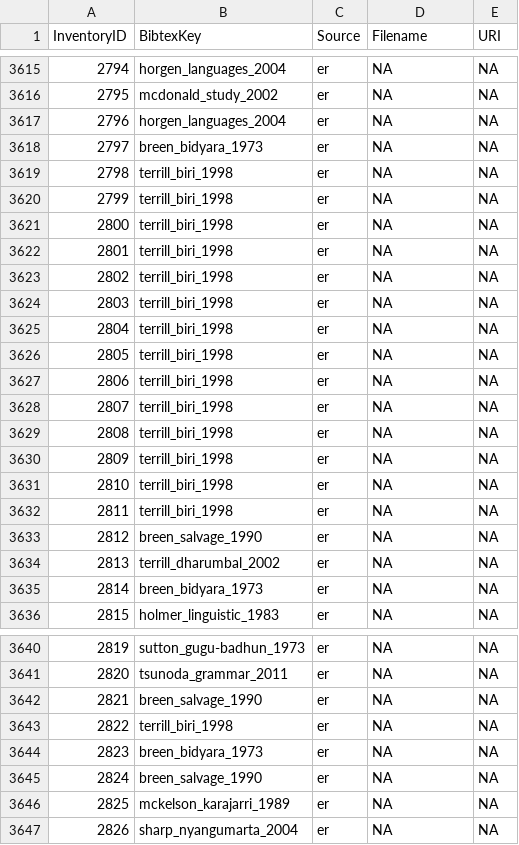
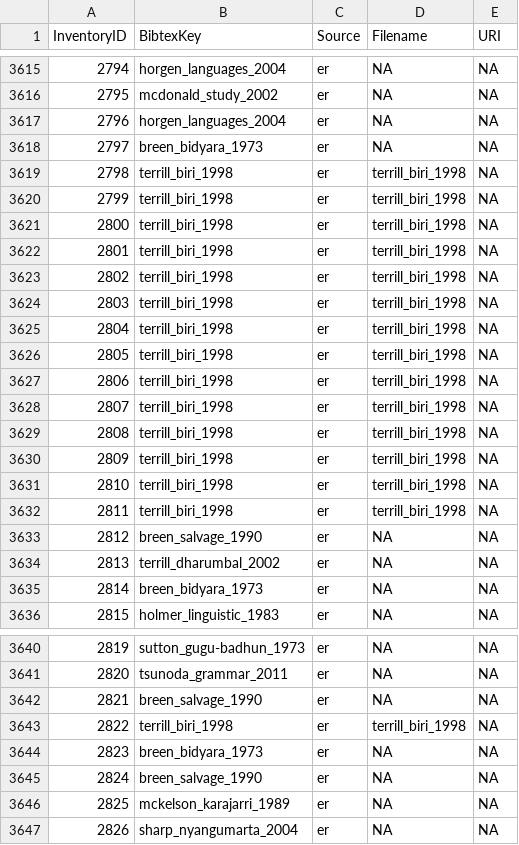
Before and after one commit to phoible/dev, a CSV file: mappings/InventoryID-Bibtex.csv, drawn as a sheet; only a part is shown, gaps mark what is left out.

Commit message:
adds a phonological squib that i found (#301)

```diff
--- a/mappings/InventoryID-Bibtex.csv
+++ b/mappings/InventoryID-Bibtex.csv
@@ -3618,16 +3618,16 @@ InventoryID,BibtexKey,Source,Filename,URI
 2797,breen_bidyara_1973,er,NA,NA
-2798,terrill_biri_1998,er,NA,NA
-2799,terrill_biri_1998,er,NA,NA
-2800,terrill_biri_1998,er,NA,NA
-2801,terrill_biri_1998,er,NA,NA
-2802,terrill_biri_1998,er,NA,NA
-2803,terrill_biri_1998,er,NA,NA
-2804,terrill_biri_1998,er,NA,NA
-2805,terrill_biri_1998,er,NA,NA
-2806,terrill_biri_1998,er,NA,NA
-2807,terrill_biri_1998,er,NA,NA
-2808,terrill_biri_1998,er,NA,NA
-2809,terrill_biri_1998,er,NA,NA
-2810,terrill_biri_1998,er,NA,NA
-2811,terrill_biri_1998,er,NA,NA
+2798,terrill_biri_1998,er,terrill_biri_1998,NA
+2799,terrill_biri_1998,er,terrill_biri_1998,NA
+2800,terrill_biri_1998,er,terrill_biri_1998,NA
+2801,terrill_biri_1998,er,terrill_biri_1998,NA
+2802,terrill_biri_1998,er,terrill_biri_1998,NA
+2803,terrill_biri_1998,er,terrill_biri_1998,NA
+2804,terrill_biri_1998,er,terrill_biri_1998,NA
+2805,terrill_biri_1998,er,terrill_biri_1998,NA
+2806,terrill_biri_1998,er,terrill_biri_1998,NA
+2807,terrill_biri_1998,er,terrill_biri_1998,NA
+2808,terrill_biri_1998,er,terrill_biri_1998,NA
+2809,terrill_biri_1998,er,terrill_biri_1998,NA
+2810,terrill_biri_1998,er,terrill_biri_1998,NA
+2811,terrill_biri_1998,er,terrill_biri_1998,NA
 2812,breen_salvage_1990,er,NA,NA
@@ -3642,3 +3642,3 @@ InventoryID,BibtexKey,Source,Filename,URI
 2821,breen_salvage_1990,er,NA,NA
-2822,terrill_biri_1998,er,NA,NA
+2822,terrill_biri_1998,er,terrill_biri_1998,NA
 2823,breen_bidyara_1973,er,NA,NA
```
